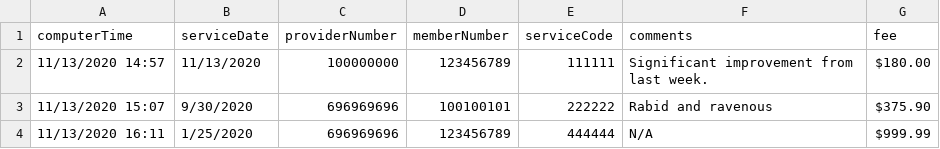
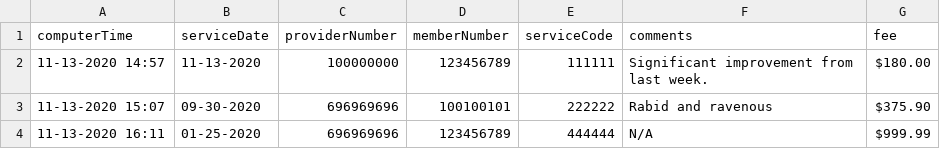
Before and after one commit to david-dillard/Chocoholics-Anonymous, a CSV file: ServiceRecords.csv, drawn as a sheet.

Commit message:
-Updated format of dates in ServiceRecords.csv

```diff
--- a/ServiceRecords.csv
+++ b/ServiceRecords.csv
@@ -1,4 +1,4 @@
 computerTime,serviceDate,providerNumber,memberNumber,serviceCode,comments,fee
-11/13/2020 14:57,11/13/2020,100000000,123456789,111111,Significant improvement from last week.,$180.00
-11/13/2020 15:07,9/30/2020,696969696,100100101,222222,Rabid and ravenous,$375.90
-11/13/2020 16:11,1/25/2020,696969696,123456789,444444,N/A,$999.99
+11-13-2020 14:57,11-13-2020,100000000,123456789,111111,Significant improvement from last week.,$180.00
+11-13-2020 15:07,09-30-2020,696969696,100100101,222222,Rabid and ravenous,$375.90
+11-13-2020 16:11,01-25-2020,696969696,123456789,444444,N/A,$999.99
```
